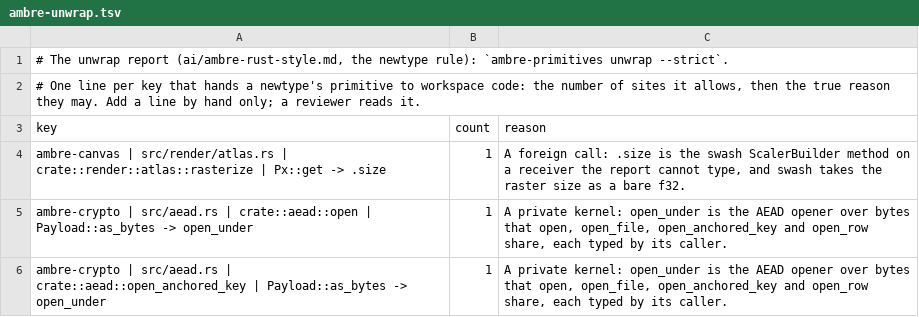
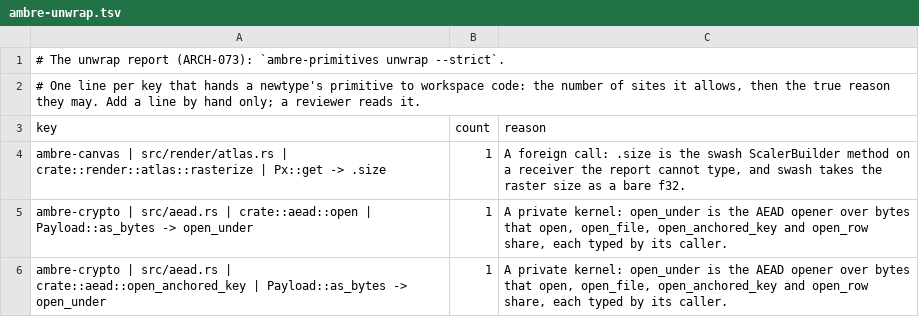
Before and after one commit to ambre-suite/ambre, a TSV file: specs/1-Foundations/ambre-unwrap.tsv, drawn as a sheet; only a part is shown.

```diff
--- a/specs/1-Foundations/ambre-unwrap.tsv
+++ b/specs/1-Foundations/ambre-unwrap.tsv
@@ -1,2 +1,2 @@
-# The unwrap report (ai/ambre-rust-style.md, the newtype rule): `ambre-primitives unwrap --strict`.
+# The unwrap report (ARCH-073): `ambre-primitives unwrap --strict`.
 # One line per key that hands a newtype's primitive to workspace code: the number of sites it allows, then the true reason they may. Add a line by hand only; a reviewer reads it.
```
Also changed, not shown: 10 other files.
